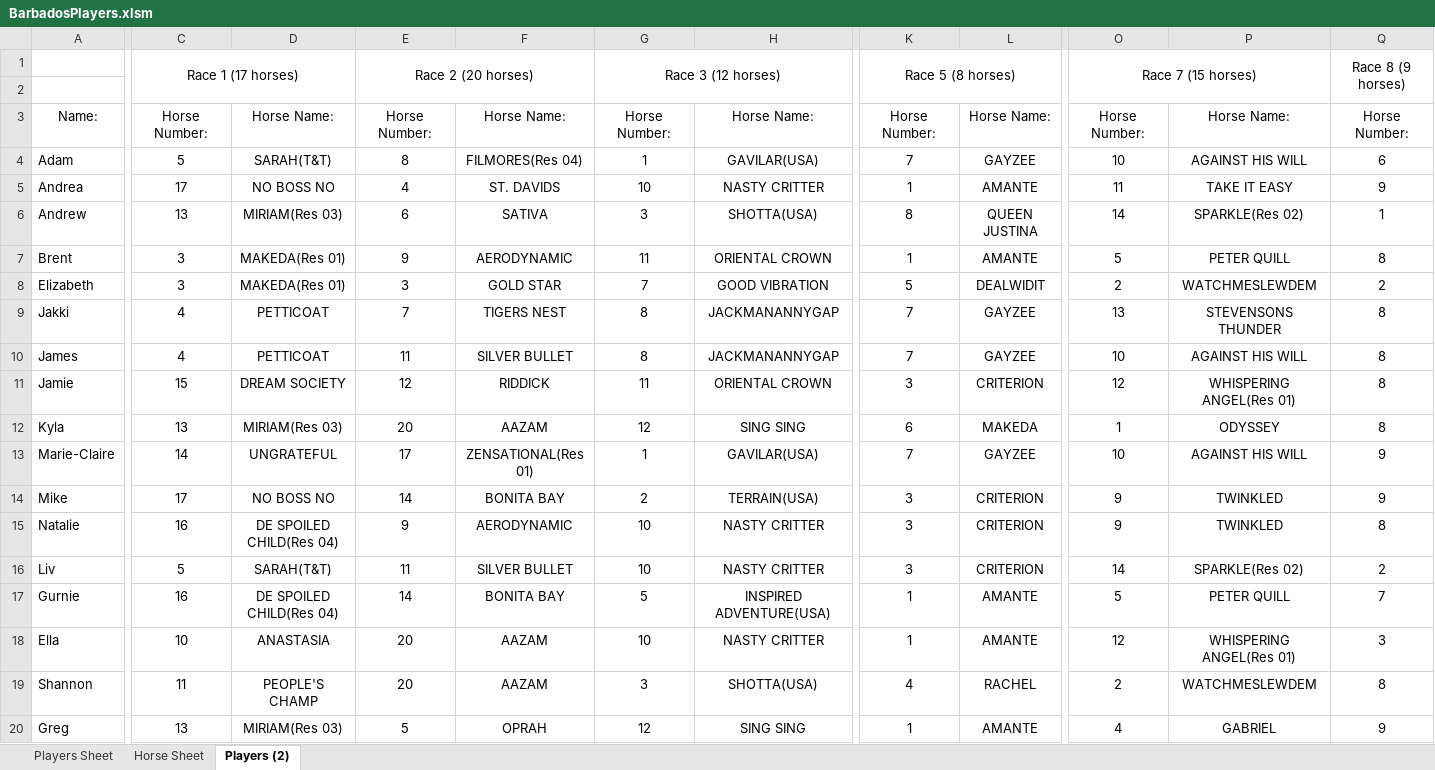
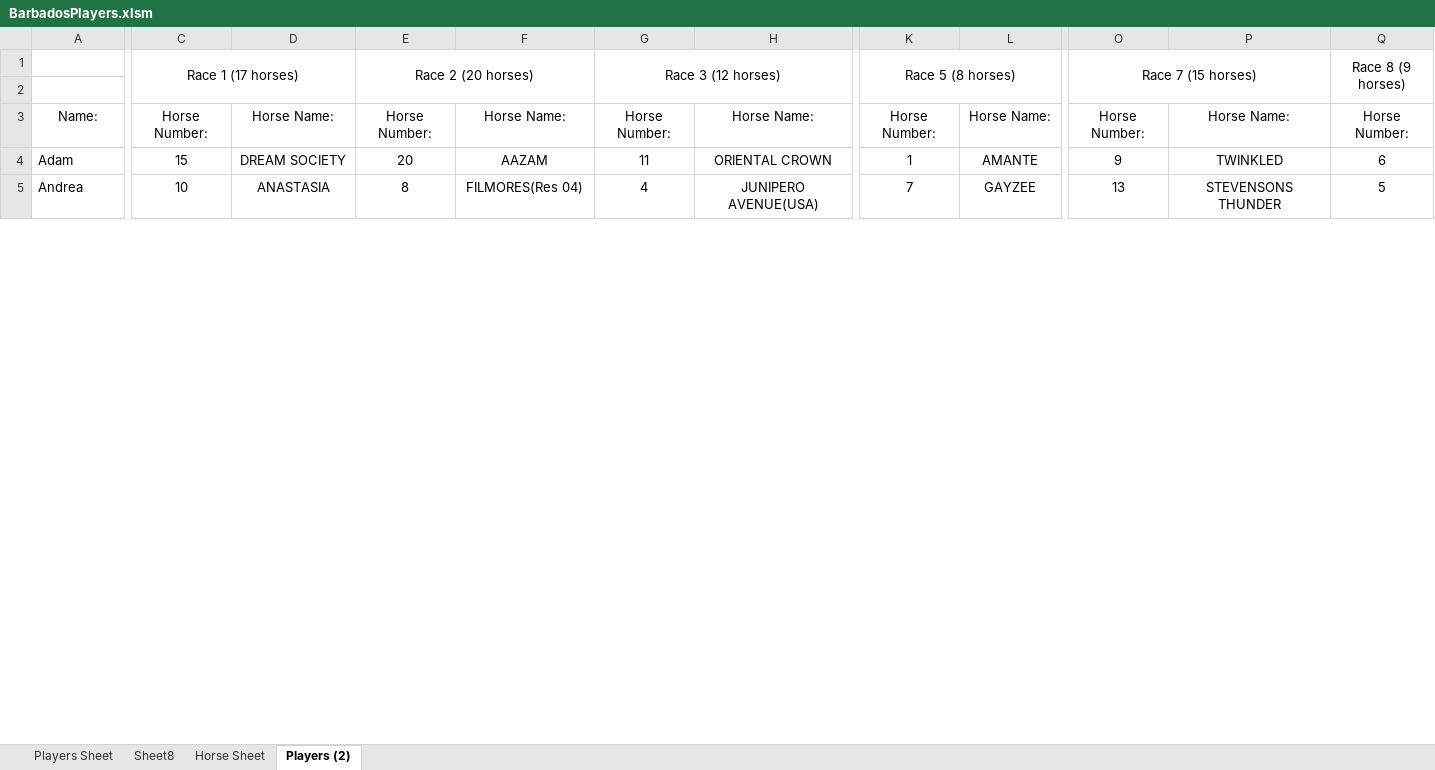
Before and after one commit to KPH3802/Barbados_Turf_Club_Horse_Racing, an Excel workbook: BarbadosPlayers.xlsm, sheet Players (2), drawn as a sheet; only a part is shown, gaps mark what is left out; values as stored, in another font and other column widths than the file's, no borders; conditional formats not drawn; removed rows and columns are numbered as before the commit, all else as after; rows hold the shown columns only; the diff covers the shown part only; the diff names each change by its address in the sheet, - before the commit and + after, or states it on an @@ line.

Commit message:
Friday afternoon, cleared sheet

```diff
--- a/BarbadosPlayers.xlsm (sheet Players (2))
+++ b/BarbadosPlayers.xlsm (sheet Players (2))
+sheet tab: Sheet8
-row 4: Adam | 5 | SARAH(T&T) | 8 | FILMORES(Res 04) | 1 | GAVILAR(USA) | 7 | GAYZEE | 10 | AGAINST HIS WILL | 6
+row 4: Adam | 15 | DREAM SOCIETY | 20 | AAZAM | 11 | ORIENTAL CROWN | 1 | AMANTE | 9 | TWINKLED | 6
-C5: 17
+C5: 10
-D5: NO BOSS NO
+D5: ANASTASIA
-E5: 4
+E5: 8
-F5: ST. DAVIDS
+F5: FILMORES(Res 04)
-G5: 10
+G5: 4
-H5: NASTY CRITTER
+H5: JUNIPERO AVENUE(USA)
-K5: 1
+K5: 7
-L5: AMANTE
+L5: GAYZEE
-O5: 11
+O5: 13
-P5: TAKE IT EASY
+P5: STEVENSONS THUNDER
-Q5: 9
+Q5: 5
-row 6: Andrew | 13 | MIRIAM(Res 03) | 6 | SATIVA | 3 | SHOTTA(USA) | 8 | QUEEN JUSTINA | 14 | SPARKLE(Res 02) | 1
-row 7: Brent | 3 | MAKEDA(Res 01) | 9 | AERODYNAMIC | 11 | ORIENTAL CROWN | 1 | AMANTE | 5 | PETER QUILL | 8
-row 8: Elizabeth | 3 | MAKEDA(Res 01) | 3 | GOLD STAR | 7 | GOOD VIBRATION | 5 | DEALWIDIT | 2 | WATCHMESLEWDEM | 2
-row 9: Jakki | 4 | PETTICOAT | 7 | TIGERS NEST | 8 | JACKMANANNYGAP | 7 | GAYZEE | 13 | STEVENSONS THUNDER | 8
-row 10: James | 4 | PETTICOAT | 11 | SILVER BULLET | 8 | JACKMANANNYGAP | 7 | GAYZEE | 10 | AGAINST HIS WILL | 8
-row 11: Jamie | 15 | DREAM SOCIETY | 12 | RIDDICK | 11 | ORIENTAL CROWN | 3 | CRITERION | 12 | WHISPERING ANGEL(Res 01) | 8
-row 12: Kyla | 13 | MIRIAM(Res 03) | 20 | AAZAM | 12 | SING SING | 6 | MAKEDA | 1 | ODYSSEY | 8
-row 13: Marie-Claire | 14 | UNGRATEFUL | 17 | ZENSATIONAL(Res 01) | 1 | GAVILAR(USA) | 7 | GAYZEE | 10 | AGAINST HIS WILL | 9
-row 14: Mike | 17 | NO BOSS NO | 14 | BONITA BAY | 2 | TERRAIN(USA) | 3 | CRITERION | 9 | TWINKLED | 9
-row 15: Natalie | 16 | DE SPOILED CHILD(Res 04) | 9 | AERODYNAMIC | 10 | NASTY CRITTER | 3 | CRITERION | 9 | TWINKLED | 8
-row 16: Liv | 5 | SARAH(T&T) | 11 | SILVER BULLET | 10 | NASTY CRITTER | 3 | CRITERION | 14 | SPARKLE(Res 02) | 2
-row 17: Gurnie | 16 | DE SPOILED CHILD(Res 04) | 14 | BONITA BAY | 5 | INSPIRED ADVENTURE(USA) | 1 | AMANTE | 5 | PETER QUILL | 7
-row 18: Ella | 10 | ANASTASIA | 20 | AAZAM | 10 | NASTY CRITTER | 1 | AMANTE | 12 | WHISPERING ANGEL(Res 01) | 3
-row 19: Shannon | 11 | PEOPLE'S CHAMP | 20 | AAZAM | 3 | SHOTTA(USA) | 4 | RACHEL | 2 | WATCHMESLEWDEM | 8
-row 20: Greg | 13 | MIRIAM(Res 03) | 5 | OPRAH | 12 | SING SING | 1 | AMANTE | 4 | GABRIEL | 9
```
Also changed, not shown: 22 added rows, 7 removed rows and 54 edited cells elsewhere in this sheet, sheet Players Sheet, sheet Horse Sheet, formulas that keep their value.
